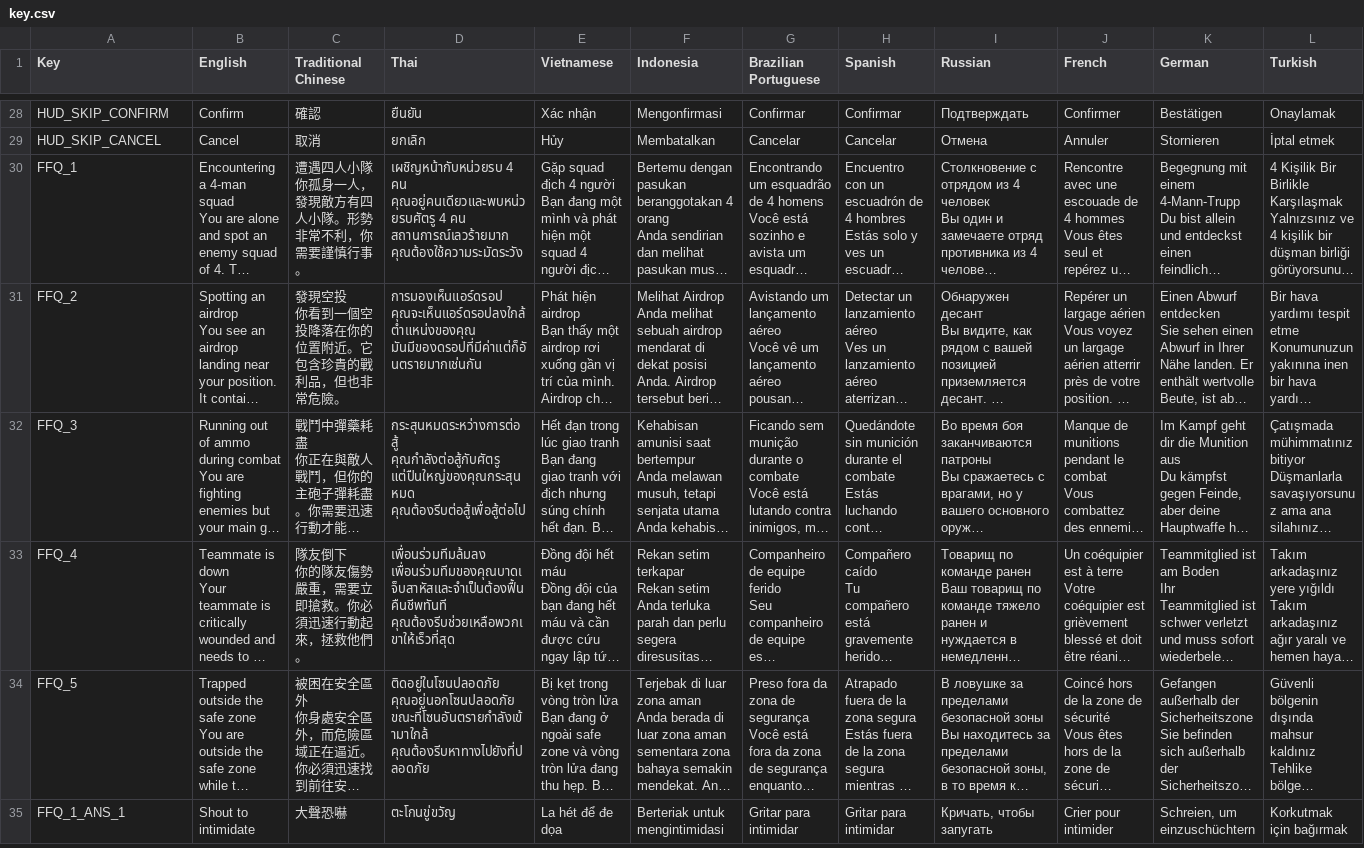
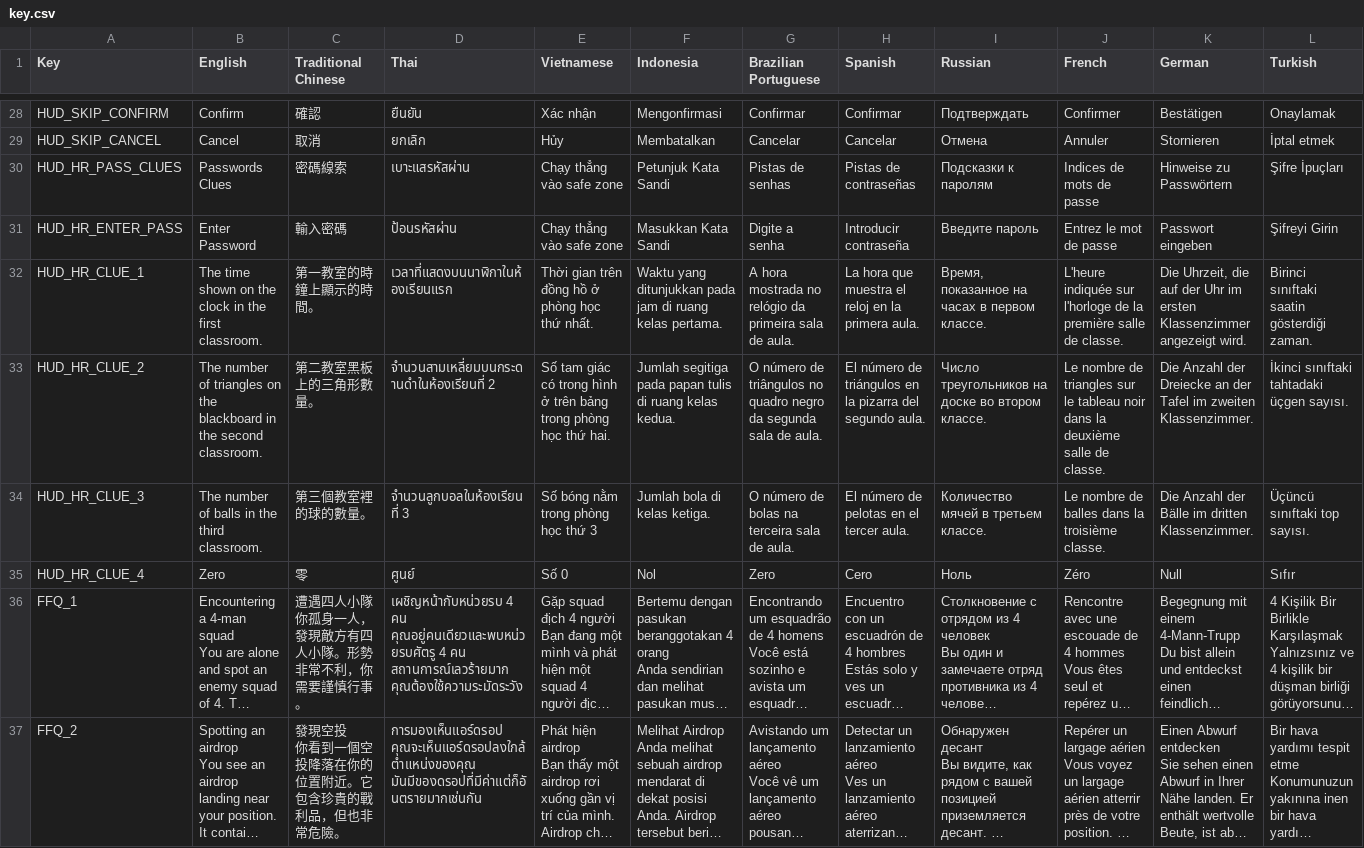
Before and after one commit to baotrangia-ctv/TroubleNight, a CSV file: Assets/Localization/key.csv, drawn as a sheet; only a part is shown, gaps mark what is left out; the shorter side is filled out with more unchanged rows; long unchanged cells end in …; rows hold the shown columns only; the diff names each change by its address in the sheet, - before the commit and + after, or states it on an @@ line.

Commit message:
style: safe box hud

```diff
--- a/Assets/Localization/key.csv
+++ b/Assets/Localization/key.csv
+row 30: HUD_HR_PASS_CLUES | Passwords Clues | 密碼線索 | เบาะแสรหัสผ่าน | Chạy thẳng vào safe zone | Petunjuk Kata Sandi | Pistas de senhas | Pistas de contraseñas | Подсказки к паролям | Indices de mots de passe | Hinweise zu Passwörtern | Şifre İpuçları
+row 31: HUD_HR_ENTER_PASS | Enter Password | 輸入密碼 | ป้อนรหัสผ่าน | Chạy thẳng vào safe zone | Masukkan Kata Sandi | Digite a senha | Introducir contraseña | Введите пароль | Entrez le mot de passe | Passwort eingeben | Şifreyi Girin
+row 32: HUD_HR_CLUE_1 | The time shown on the clock in the first classroom. | 第一教室的時鐘上顯示的時間。 | เวลาที่แสดงบนนาฬิกาในห้องเรียนแรก | Thời gian trên đồng hồ ở phòng học thứ nhất. | Waktu yang ditunjukkan pada jam di ruang kelas pertama. | A hora mostrada no relógio da primeira sala de aula. | La hora que muestra el reloj en la primera aula. | Время, показанное на часах в первом классе. | L'heure indiquée sur l'horloge de la première salle de classe. | Die Uhrzeit, die auf der Uhr im ersten Klassenzimmer angezeigt wird. | Birinci sınıftaki saatin gösterdiği zaman.
+row 33: HUD_HR_CLUE_2 | The number of triangles on the blackboard in the second classroom. | 第二教室黑板上的三角形數量。 | จำนวนสามเหลี่ยมบนกระดานดำในห้องเรียนที่ 2 | Số tam giác có trong hình ở trên bảng trong phòng học thứ hai. | Jumlah segitiga pada papan tulis di ruang kelas kedua. | O número de triângulos no quadro negro da segunda sala de aula. | El número de triángulos en la pizarra del segundo aula. | Число треугольников на доске во втором классе. | Le nombre de triangles sur le tableau noir dans la deuxième salle de classe. | Die Anzahl der Dreiecke an der Tafel im zweiten Klassenzimmer. | İkinci sınıftaki tahtadaki üçgen sayısı.
+row 34: HUD_HR_CLUE_3 | The number of balls in the third classroom. | 第三個教室裡的球的數量。 | จำนวนลูกบอลในห้องเรียนที่ 3 | Số bóng nằm trong phòng học thứ 3 | Jumlah bola di kelas ketiga. | O número de bolas na terceira sala de aula. | El número de pelotas en el tercer aula. | Количество мячей в третьем классе. | Le nombre de balles dans la troisième classe. | Die Anzahl der Bälle im dritten Klassenzimmer. | Üçüncü sınıftaki top sayısı.
+row 35: HUD_HR_CLUE_4 | Zero | 零 | ศูนย์ | Số 0 | Nol | Zero | Cero | Ноль | Zéro | Null | Sıfır
```
Also changed, not shown: 18 other files.
